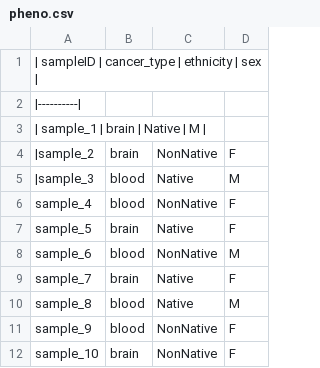
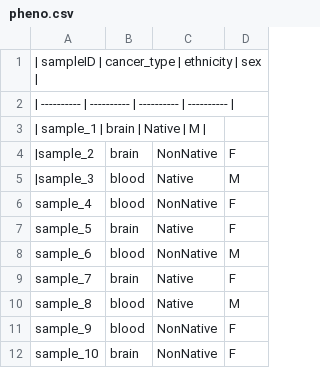
Before and after one commit to Mateusinhoo/EWAS_450k, a CSV file: data/pheno.csv, drawn as a sheet.

Commit message:
Update pheno.csv

```diff
--- a/data/pheno.csv
+++ b/data/pheno.csv
@@ -1,3 +1,3 @@
 | sampleID | cancer_type | ethnicity | sex |
-|----------|
+| ---------- | ---------- | ---------- | ---------- |
 | sample_1 | brain | Native | M |
```
